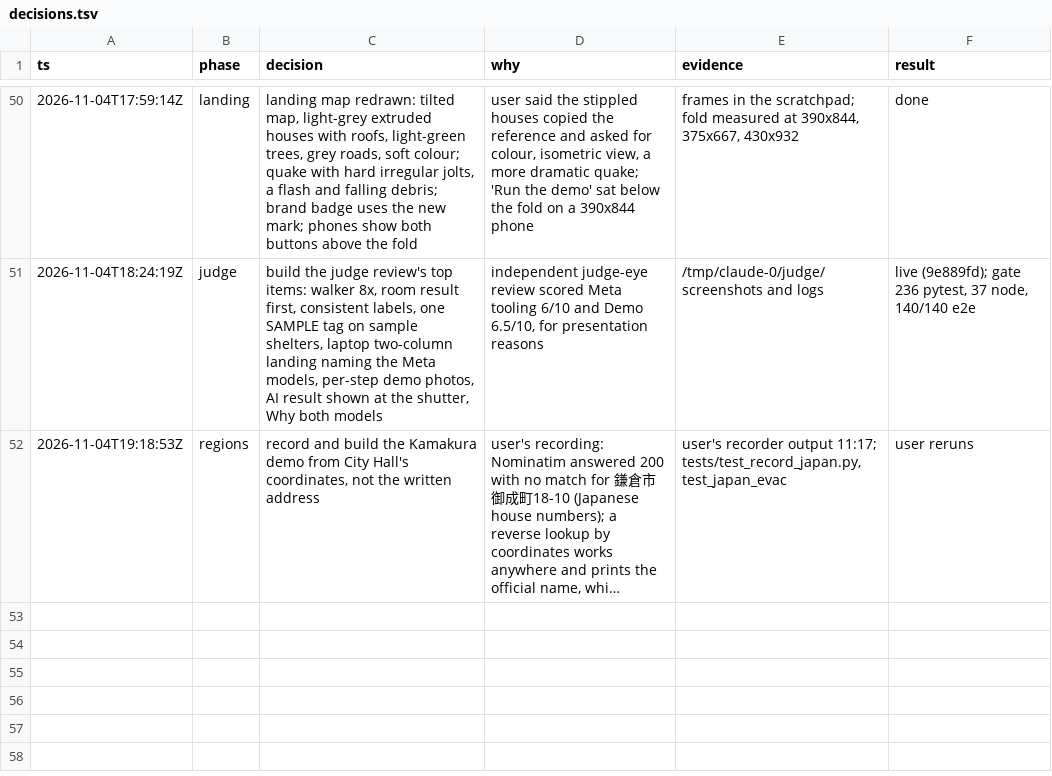
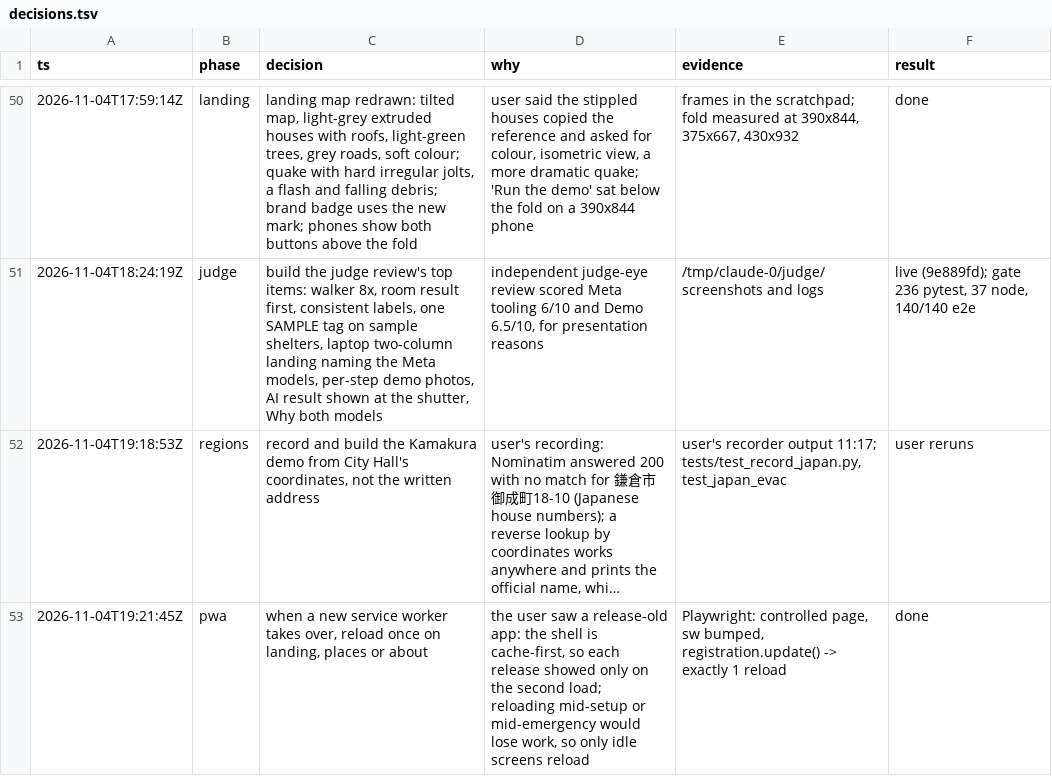
Before and after one commit to judecutler/safezone, a TSV file: docs/decisions.tsv, drawn as a sheet; only a part is shown, gaps mark what is left out; long unchanged cells end in …; the diff names each change by its address in the sheet, - before the commit and + after, or states it on an @@ line.

```diff
--- a/docs/decisions.tsv
+++ b/docs/decisions.tsv
+row 53: 2026-11-04T19:21:45Z | pwa | when a new service worker takes over, reload once on landing, places or about | the user saw a release-old app: the shell is cache-first, so each release showed only on the second load; reloading mid-setup or mid-emergency would lose work, so only idle screens reload | Playwright: controlled page, sw bumped, registration.update() -> exactly 1 reload | done
```
Also changed, not shown: 2 other files.
